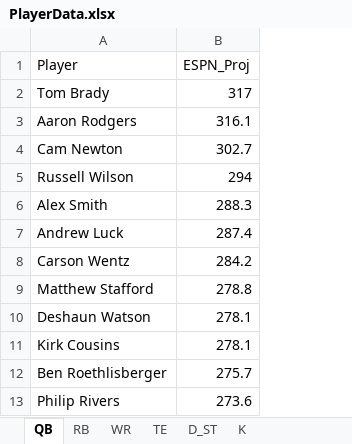
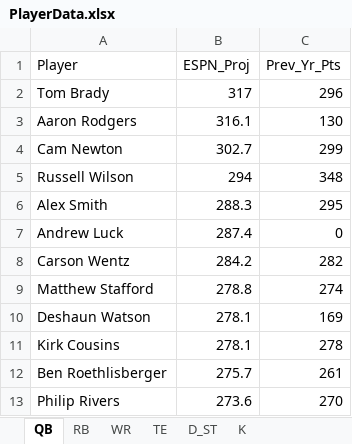
Before and after one commit to awaciern/FantasyFootball2018, an Excel workbook: PlayerData.xlsx, sheet QB, drawn as a sheet; only a part is shown; values as stored, in another font and other column widths than the file's, no borders; the diff names each change by its address in the sheet, - before the commit and + after, or states it on an @@ line.

Commit message:
Added Prev Yr Points program & data

```diff
--- a/PlayerData.xlsx (sheet QB)
+++ b/PlayerData.xlsx (sheet QB)
+column C (Prev_Yr_Pts), rows 2-13: 296 | 130 | 299 | 348 | 295 | 0 | 282 | 274 | 169 | 278 | 261 | 270
```
Also changed, not shown: sheet TE, sheet WR, sheet RB, 3 other files.
